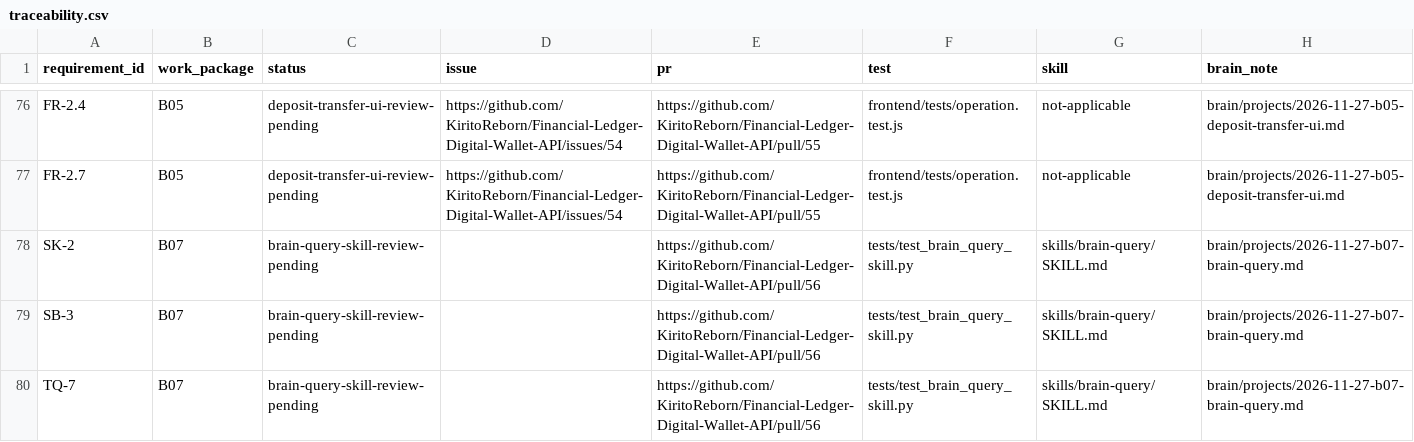
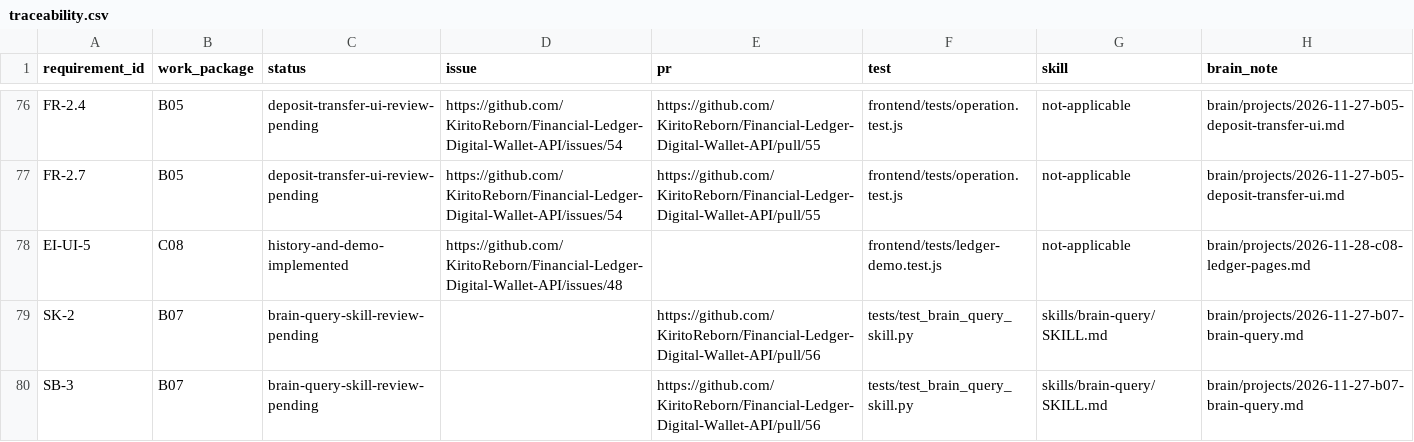
Before and after one commit to KiritoReborn/Financial-Ledger-Digital-Wallet-API, a CSV file: docs/traceability.csv, drawn as a sheet; only a part is shown, gaps mark what is left out; the shorter side is filled out with more unchanged rows.

Commit message:
feat(frontend): add wallet history and concurrent transfer demo
C08, EI-UI-5 and FR-3.6. Related issue #48. Verified frontend tests, Vite build and live API calls. Merge after C06.

```diff
--- a/docs/traceability.csv
+++ b/docs/traceability.csv
@@ -77,2 +77,3 @@ FR-2.4,B05,deposit-transfer-ui-review-pending,https://github.com/KiritoReborn/Fi
 FR-2.7,B05,deposit-transfer-ui-review-pending,https://github.com/KiritoReborn/Financial-Ledger-Digital-Wallet-API/issues/54,https://github.com/KiritoReborn/Financial-Ledger-Digital-Wallet-API/pull/55,frontend/tests/operation.test.js,not-applicable,brain/projects/2026-11-27-b05-deposit-transfer-ui.md
+EI-UI-5,C08,history-and-demo-implemented,https://github.com/KiritoReborn/Financial-Ledger-Digital-Wallet-API/issues/48,,frontend/tests/ledger-demo.test.js,not-applicable,brain/projects/2026-11-28-c08-ledger-pages.md
 SK-2,B07,brain-query-skill-review-pending,,https://github.com/KiritoReborn/Financial-Ledger-Digital-Wallet-API/pull/56,tests/test_brain_query_skill.py,skills/brain-query/SKILL.md,brain/projects/2026-11-27-b07-brain-query.md
```
Also changed, not shown: 9 other files.
